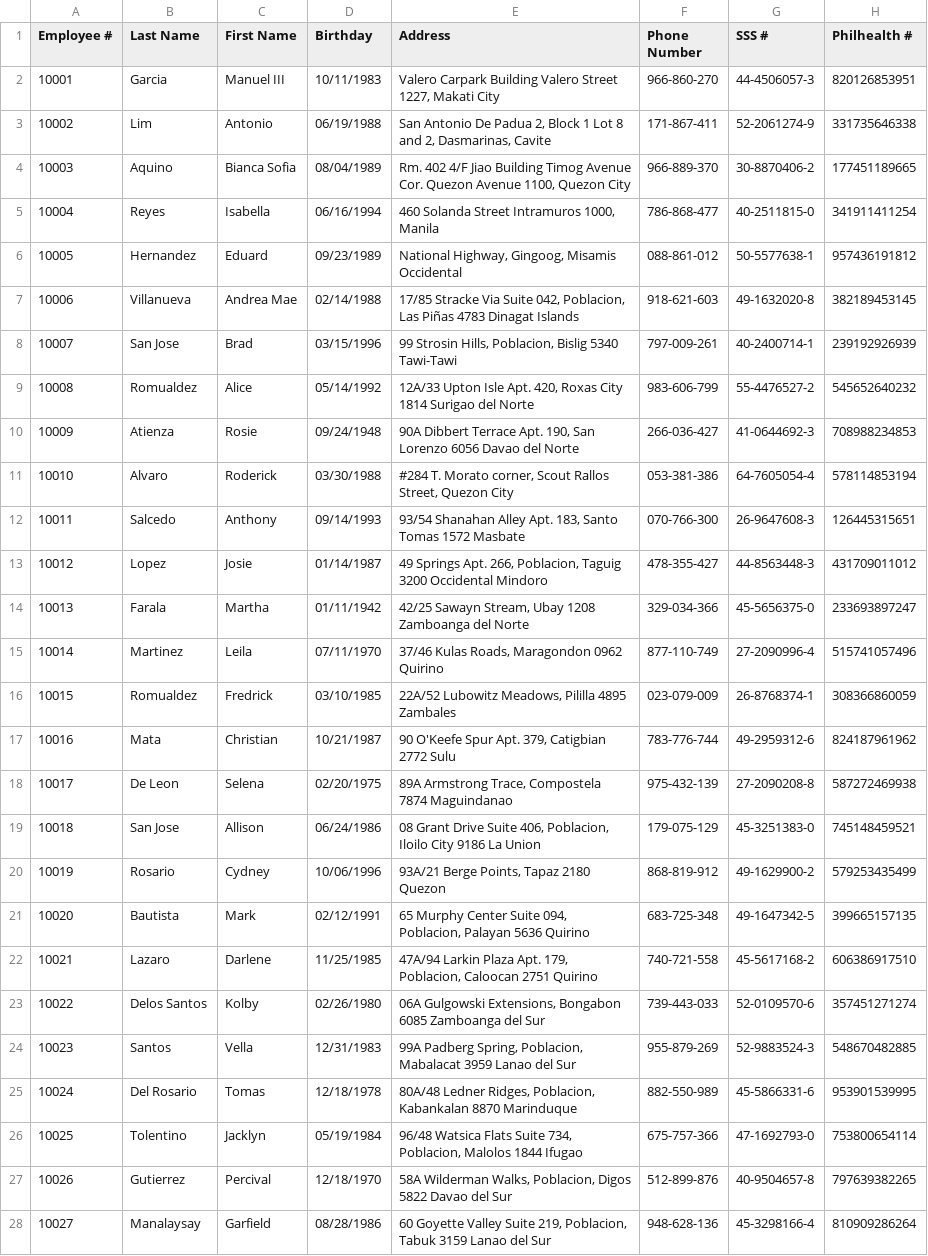
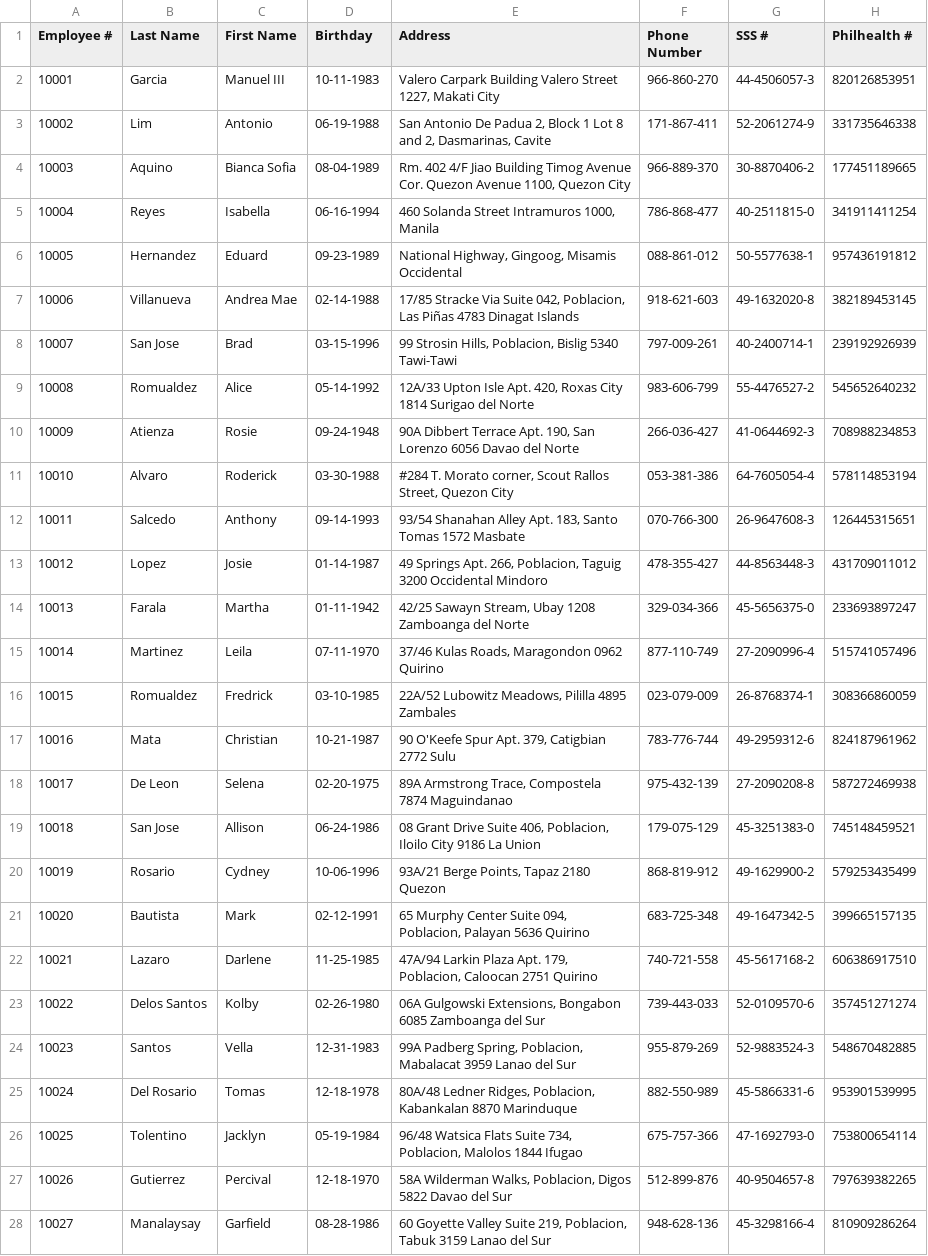
Before and after one commit to Archie0405/MO-IT103-Group18, a CSV file: src/payroll/hub/databases/MotorPH Employee Data - Employee Details.csv, drawn as a sheet; only a part is shown; the diff covers the shown part only; the diff names each change by its address in the sheet, - before the commit and + after, or states it on an @@ line.

Commit message:
Fixed the conflicted files.

```diff
--- a/src/payroll/hub/databases/MotorPH Employee Data - Employee Details.csv
+++ b/src/payroll/hub/databases/MotorPH Employee Data - Employee Details.csv
-D2 (Birthday): 10/11/1983
+D2 (Birthday): 10-11-1983
-D3 (Birthday): 06/19/1988
+D3 (Birthday): 06-19-1988
-D4 (Birthday): 08/04/1989
+D4 (Birthday): 08-04-1989
-D5 (Birthday): 06/16/1994
+D5 (Birthday): 06-16-1994
-D6 (Birthday): 09/23/1989
+D6 (Birthday): 09-23-1989
-D7 (Birthday): 02/14/1988
+D7 (Birthday): 02-14-1988
-D8 (Birthday): 03/15/1996
+D8 (Birthday): 03-15-1996
-D9 (Birthday): 05/14/1992
+D9 (Birthday): 05-14-1992
-D10 (Birthday): 09/24/1948
+D10 (Birthday): 09-24-1948
-D11 (Birthday): 03/30/1988
+D11 (Birthday): 03-30-1988
-D12 (Birthday): 09/14/1993
+D12 (Birthday): 09-14-1993
-D13 (Birthday): 01/14/1987
+D13 (Birthday): 01-14-1987
-D14 (Birthday): 01/11/1942
+D14 (Birthday): 01-11-1942
-D15 (Birthday): 07/11/1970
+D15 (Birthday): 07-11-1970
-D16 (Birthday): 03/10/1985
+D16 (Birthday): 03-10-1985
-D17 (Birthday): 10/21/1987
+D17 (Birthday): 10-21-1987
-D18 (Birthday): 02/20/1975
+D18 (Birthday): 02-20-1975
-D19 (Birthday): 06/24/1986
+D19 (Birthday): 06-24-1986
-D20 (Birthday): 10/06/1996
+D20 (Birthday): 10-06-1996
-D21 (Birthday): 02/12/1991
+D21 (Birthday): 02-12-1991
-D22 (Birthday): 11/25/1985
+D22 (Birthday): 11-25-1985
-D23 (Birthday): 02/26/1980
+D23 (Birthday): 02-26-1980
-D24 (Birthday): 12/31/1983
+D24 (Birthday): 12-31-1983
-D25 (Birthday): 12/18/1978
+D25 (Birthday): 12-18-1978
-D26 (Birthday): 05/19/1984
+D26 (Birthday): 05-19-1984
-D27 (Birthday): 12/18/1970
+D27 (Birthday): 12-18-1970
-D28 (Birthday): 08/28/1986
+D28 (Birthday): 08-28-1986
```
Also changed, not shown: 6 added rows, 1 removed row and 23 edited cells elsewhere in this file.
